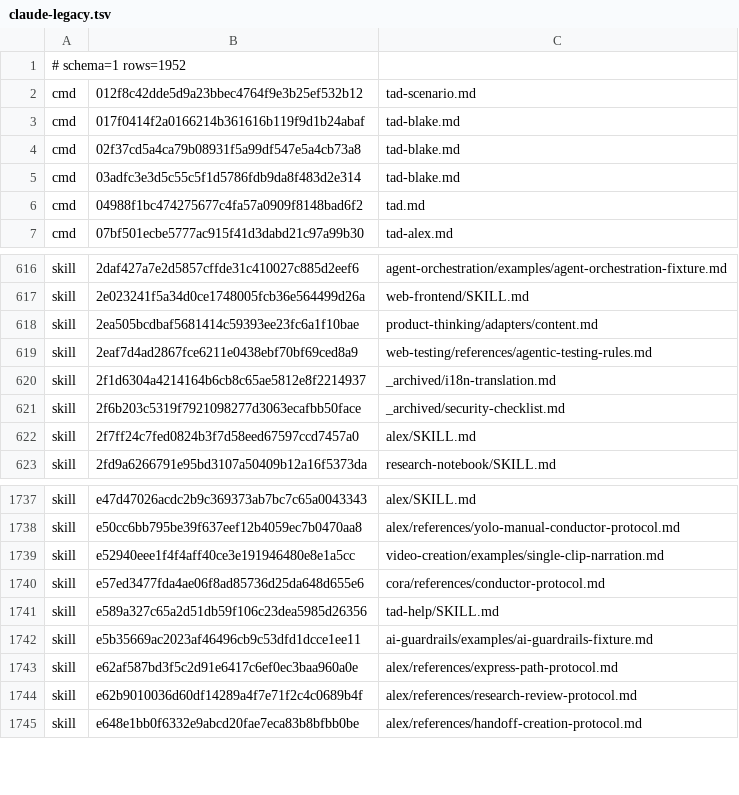
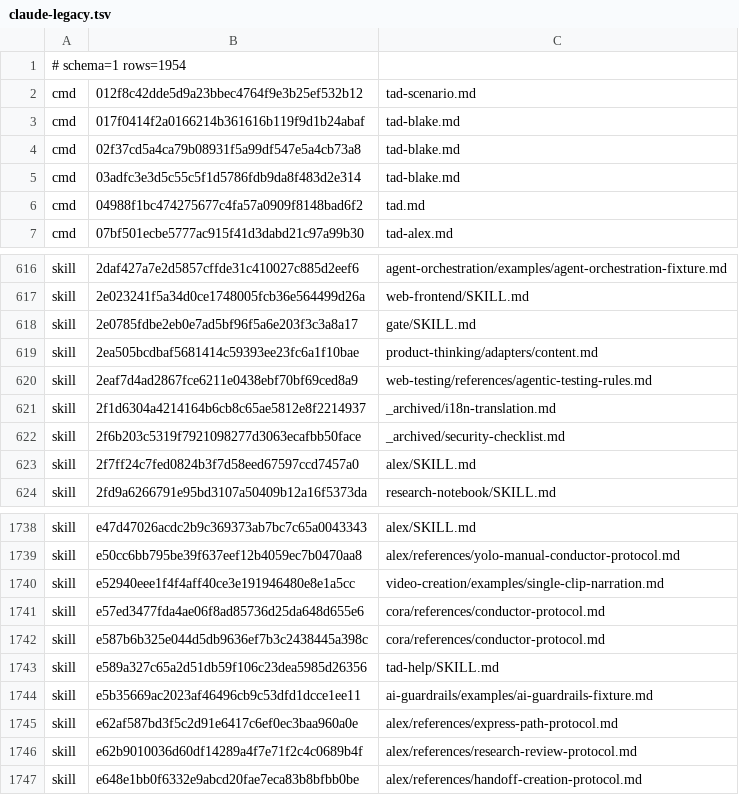
Before and after one commit to Sheldon-92/TAD, a TSV file: .tad/provenance/claude-legacy.tsv, drawn as a sheet; only a part is shown, gaps mark what is left out.

```diff
--- a/.tad/provenance/claude-legacy.tsv
+++ b/.tad/provenance/claude-legacy.tsv
@@ -1,2 +1,2 @@
-# schema=1 rows=1952
+# schema=1 rows=1954
 cmd	012f8c42dde5d9a23bbec4764f9e3b25ef532b12	tad-scenario.md
@@ -617,2 +617,3 @@ skill	2daf427a7e2d5857cffde31c410027c885d2eef6	agent-orchestration/examples/agen
 skill	2e023241f5a34d0ce1748005fcb36e564499d26a	web-frontend/SKILL.md
+skill	2e0785fdbe2eb0e7ad5bf96f5a6e203f3c3a8a17	gate/SKILL.md
 skill	2ea505bcdbaf5681414c59393ee23fc6a1f10bae	product-thinking/adapters/content.md
@@ -1740,2 +1741,3 @@ skill	e52940eee1f4f4aff40ce3e191946480e8e1a5cc	video-creation/examples/single-cl
 skill	e57ed3477fda4ae06f8ad85736d25da648d655e6	cora/references/conductor-protocol.md
+skill	e587b6b325e044d5db9636ef7b3c2438445a398c	cora/references/conductor-protocol.md
 skill	e589a327c65a2d51db59f106c23dea5985d26356	tad-help/SKILL.md
```
Also changed, not shown: 1 other file.
